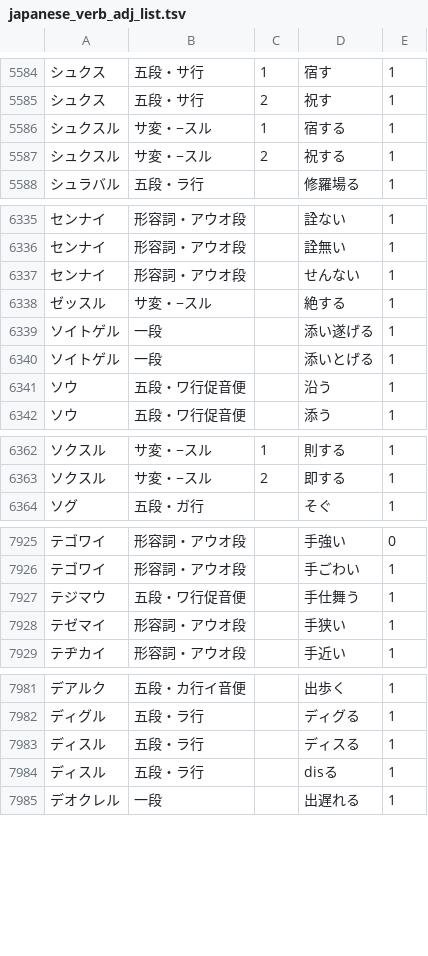
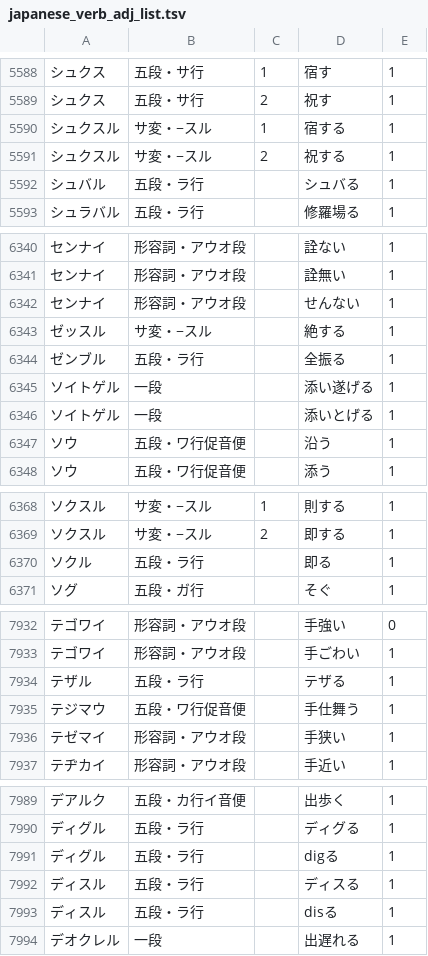
Before and after one commit to hiroshi-manabe/japanese_verb_adj_list, a TSV file: japanese_verb_adj_list.tsv, drawn as a sheet; only a part is shown, gaps mark what is left out; the diff covers the shown part only; the diff names each change by its address in the sheet, - before the commit and + after, or states it on an @@ line.

```diff
--- a/japanese_verb_adj_list.tsv
+++ b/japanese_verb_adj_list.tsv
+row 5592: シュバル | 五段・ラ行 |  | シュバる | 1
+row 6344: ゼンブル | 五段・ラ行 |  | 全振る | 1
+row 6370: ソクル | 五段・ラ行 |  | 即る | 1
+row 7934: テザル | 五段・ラ行 |  | テザる | 1
+row 7991: ディグル | 五段・ラ行 |  | digる | 1
```
Also changed, not shown: 7 added rows, 1 removed row and 2 moved rows elsewhere in this file.
